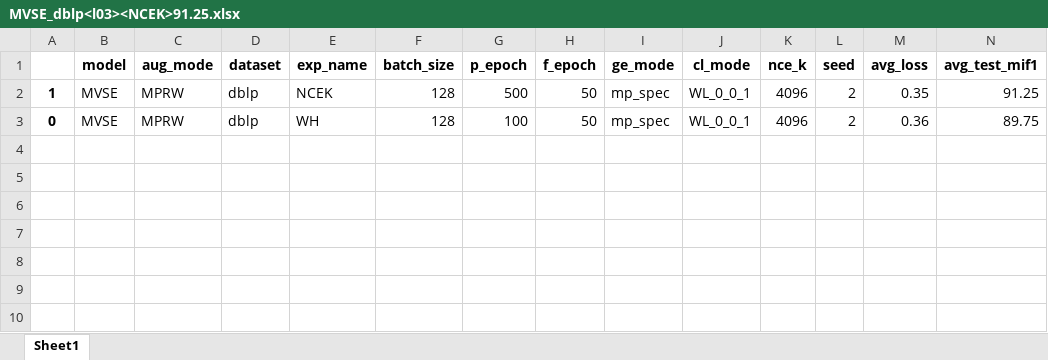
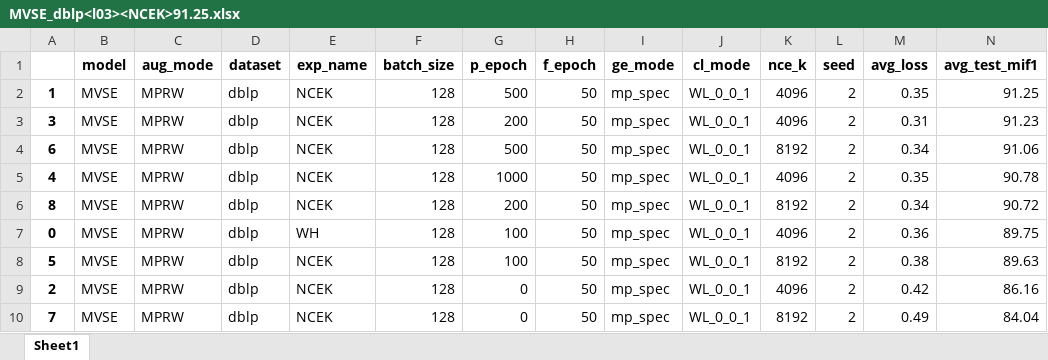
Before and after one commit to Andy-Border/GStorage, an Excel workbook: results/MVSE/dblp/MVSE_dblp<l03><NCEK>91.25.xlsx, sheet Sheet1, drawn as a sheet; only a part is shown; values as stored, in another font and other column widths than the file's, no borders; rows hold the shown columns only; the diff names each change by its address in the sheet, - before the commit and + after, or states it on an @@ line.

```diff
--- a/results/MVSE/dblp/MVSE_dblp<l03><NCEK>91.25.xlsx (sheet Sheet1)
+++ b/results/MVSE/dblp/MVSE_dblp<l03><NCEK>91.25.xlsx (sheet Sheet1)
+row 3: 3 | MVSE | MPRW | dblp | NCEK | 128 | 200 | 50 | mp_spec | WL_0_0_1 | 4096 | 2 | 0.31 | 91.23
+row 4: 6 | MVSE | MPRW | dblp | NCEK | 128 | 500 | 50 | mp_spec | WL_0_0_1 | 8192 | 2 | 0.34 | 91.06
+row 5: 4 | MVSE | MPRW | dblp | NCEK | 128 | 1000 | 50 | mp_spec | WL_0_0_1 | 4096 | 2 | 0.35 | 90.78
+row 6: 8 | MVSE | MPRW | dblp | NCEK | 128 | 200 | 50 | mp_spec | WL_0_0_1 | 8192 | 2 | 0.34 | 90.72
+row 8: 5 | MVSE | MPRW | dblp | NCEK | 128 | 100 | 50 | mp_spec | WL_0_0_1 | 8192 | 2 | 0.38 | 89.63
+row 9: 2 | MVSE | MPRW | dblp | NCEK | 128 | 0 | 50 | mp_spec | WL_0_0_1 | 4096 | 2 | 0.42 | 86.16
+row 10: 7 | MVSE | MPRW | dblp | NCEK | 128 | 0 | 50 | mp_spec | WL_0_0_1 | 8192 | 2 | 0.49 | 84.04
```
Also changed, not shown: results/MVSE/acm/MVSE_acm<l05>AllRes_89.49.xlsx, results/MVSE/dblp/MVSE_dblp<l03><WH>91.25.xlsx, 57 other files.
